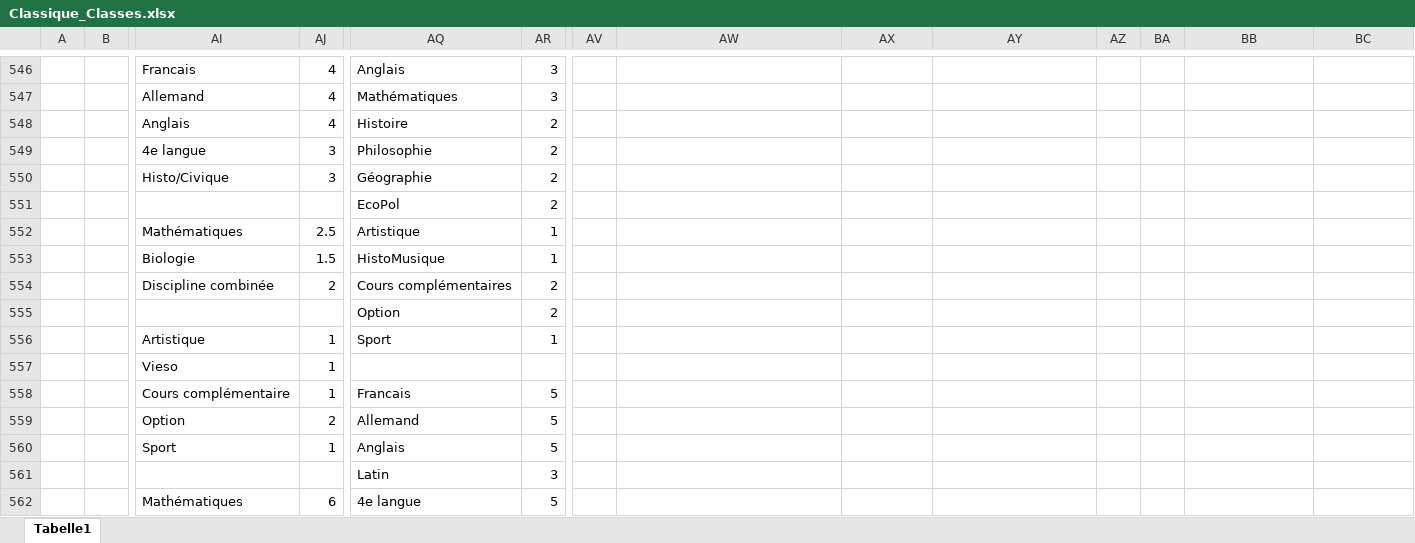
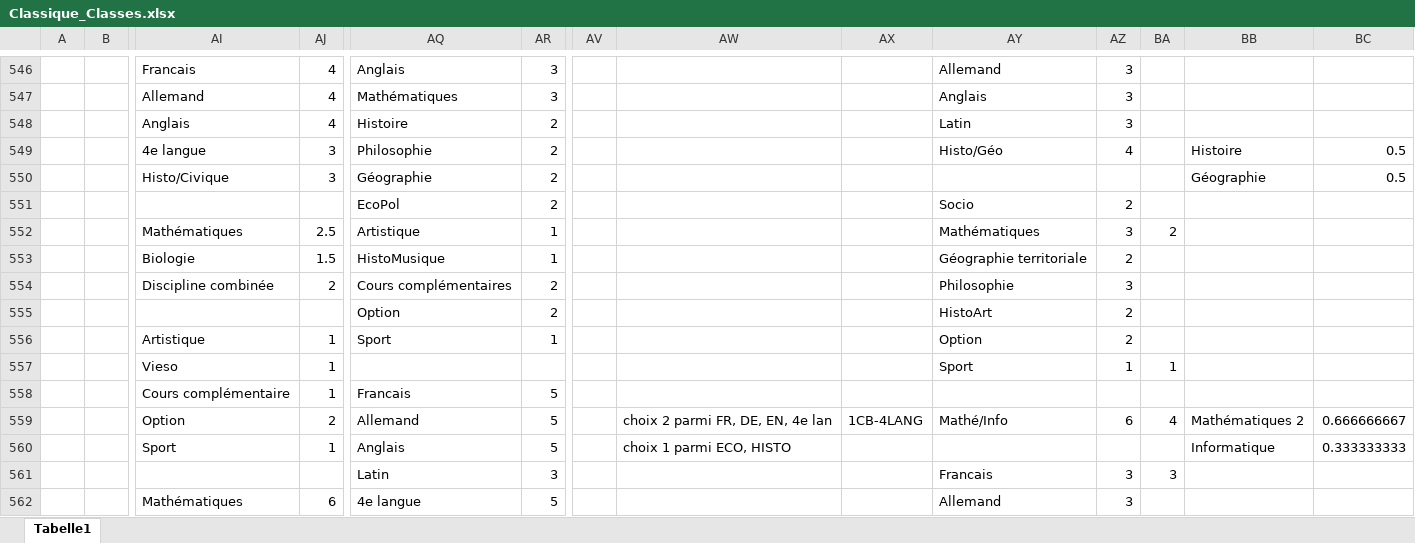
Before and after one commit to Felix3qH4/Luxembourgish_Lycee_Classes, an Excel workbook: Classique_Classes.xlsx, sheet Tabelle1, drawn as a sheet; only a part is shown, gaps mark what is left out; values as stored, in another font and other column widths than the file's, no cell formats; removed rows and columns are numbered as before the commit, all else as after; rows hold the shown columns only; the diff covers the shown part only; the diff names each change by its address in the sheet, - before the commit and + after, or states it on an @@ line.

```diff
--- a/Classique_Classes.xlsx (sheet Tabelle1)
+++ b/Classique_Classes.xlsx (sheet Tabelle1)
-AY546: (empty)
+AY546: Allemand
-AZ546:AZ548: (empty)
+AZ546:AZ548: 3
-AY547: (empty)
+AY547: Anglais
-AY548: (empty)
+AY548: Latin
-AY549: (empty)
+AY549: Histo/Géo
-AZ549: (empty)
+AZ549: 4
-BB549: (empty)
+BB549: Histoire
-BC549:BC550: (empty)
+BC549:BC550: 0.5
-BB550: (empty)
+BB550: Géographie
-AY551: (empty)
+AY551: Socio
-AZ551: (empty)
+AZ551: 2
-AY552: (empty)
+AY552: Mathématiques
-AZ552: (empty)
+AZ552: 3
-BA552: (empty)
+BA552: 2
-AY553: (empty)
+AY553: Géographie territoriale
-AZ553: (empty)
+AZ553: 2
-AY554: (empty)
+AY554: Philosophie
-AZ554: (empty)
+AZ554: 3
-AY555: (empty)
+AY555: HistoArt
-AZ555:AZ556: (empty)
+AZ555:AZ556: 2
-AY556: (empty)
+AY556: Option
@@ row 557 moved to row 877: Vieso @@
+row 557:  |  | Vieso | 1 |  |  |  |  |  | Sport | 1 | 1
-row 559:  |  | Option | 2 | Allemand | 5
+row 559:  |  | Option | 2 | Allemand | 5 |  | choix 2 parmi FR, DE, EN, 4e lan | 1CB-4LANG | Mathé/Info | 6 | 4 | Mathématiques 2 | 0.666666667
-AW560: (empty)
+AW560: choix 1 parmi ECO, HISTO
-BB560: (empty)
+BB560: Informatique
-BC560: (empty)
+BC560: 0.333333333
-AY561: (empty)
+AY561: Francais
-AZ561:AZ562: (empty)
+AZ561:AZ562: 3
-BA561: (empty)
+BA561: 3
-AY562: (empty)
+AY562: Allemand
```
Also changed, not shown: 85 added rows, 28 removed rows, 22 moved rows and 104 edited cells elsewhere in this sheet, cell formats, Lesson_Names.xlsx.
